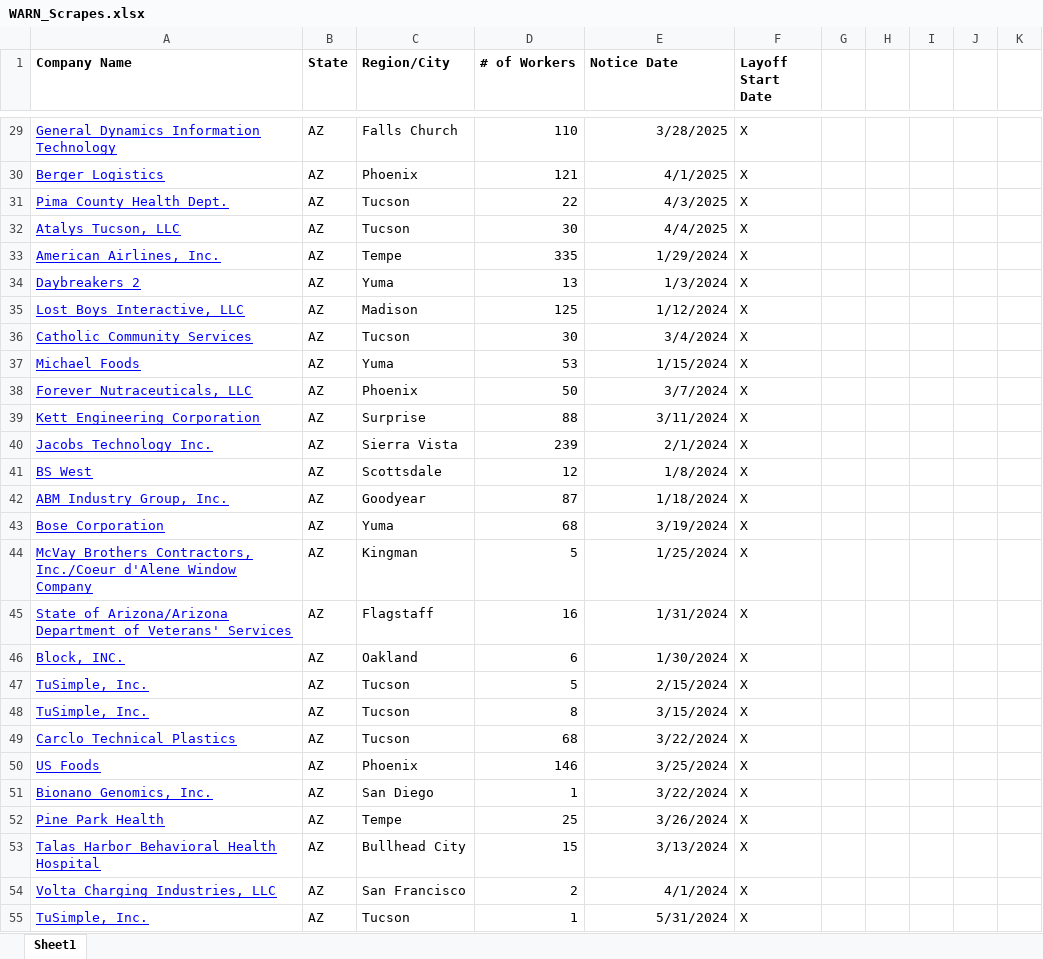
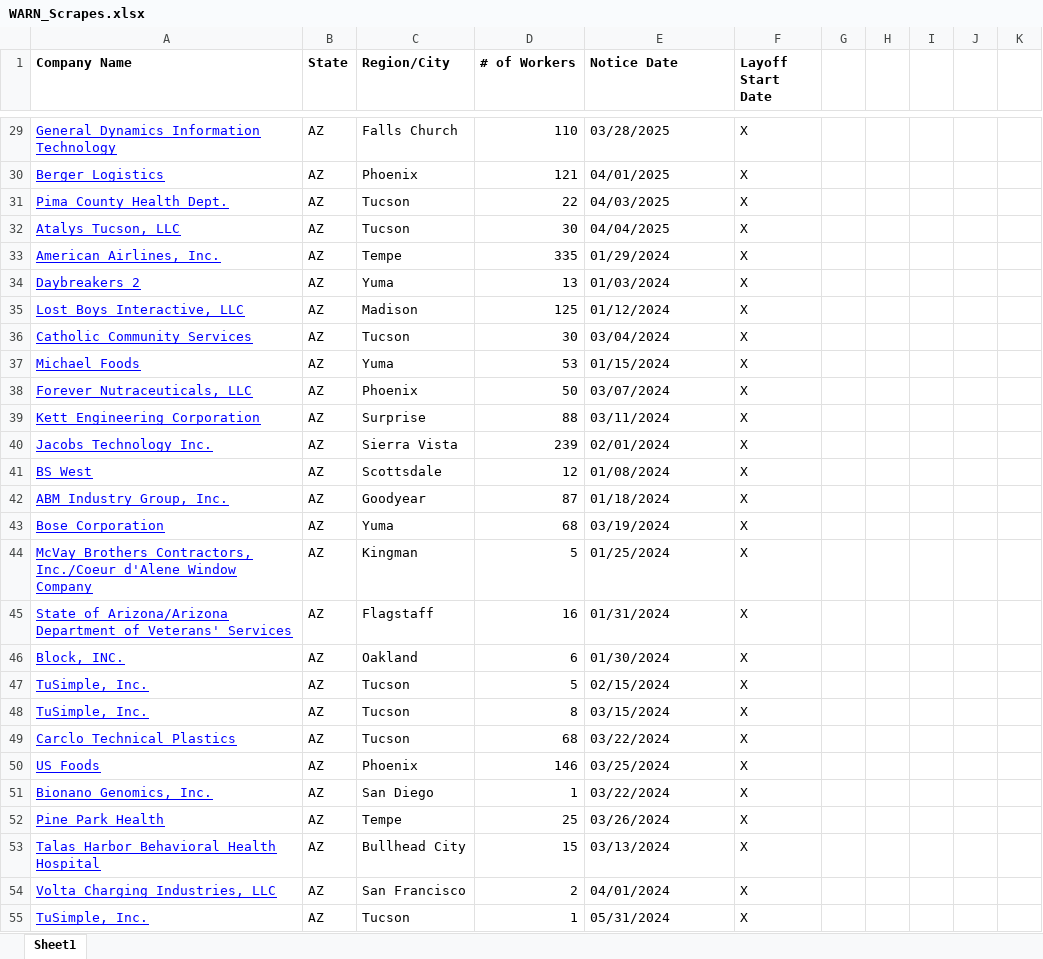
Before and after one commit to jacobgoldmn/testsheetsdrop, an Excel workbook: WARN_Scrapes.xlsx, sheet Sheet1, drawn as a sheet; only a part is shown, gaps mark what is left out; values as stored, in another font and other column widths than the file's, no borders; charts and pictures not drawn; the diff covers the shown part only; the diff names each change by its address in the sheet, - before the commit and + after, or states it on an @@ line.

```diff
--- a/WARN_Scrapes.xlsx (sheet Sheet1)
+++ b/WARN_Scrapes.xlsx (sheet Sheet1)
-E29:E55 alignment: right
+E29:E55 alignment: left
-E29 (Notice Date): 3/28/2025
+E29 (Notice Date): 03/28/2025
-E30 (Notice Date): 4/1/2025
+E30 (Notice Date): 04/01/2025
-E31 (Notice Date): 4/3/2025
+E31 (Notice Date): 04/03/2025
-E32 (Notice Date): 4/4/2025
+E32 (Notice Date): 04/04/2025
-E33 (Notice Date): 1/29/2024
+E33 (Notice Date): 01/29/2024
-E34 (Notice Date): 1/3/2024
+E34 (Notice Date): 01/03/2024
-E35 (Notice Date): 1/12/2024
+E35 (Notice Date): 01/12/2024
-E36 (Notice Date): 3/4/2024
+E36 (Notice Date): 03/04/2024
-E37 (Notice Date): 1/15/2024
+E37 (Notice Date): 01/15/2024
-E38 (Notice Date): 3/7/2024
+E38 (Notice Date): 03/07/2024
-E39 (Notice Date): 3/11/2024
+E39 (Notice Date): 03/11/2024
-E40 (Notice Date): 2/1/2024
+E40 (Notice Date): 02/01/2024
-E41 (Notice Date): 1/8/2024
+E41 (Notice Date): 01/08/2024
-E42 (Notice Date): 1/18/2024
+E42 (Notice Date): 01/18/2024
-E43 (Notice Date): 3/19/2024
+E43 (Notice Date): 03/19/2024
-E44 (Notice Date): 1/25/2024
+E44 (Notice Date): 01/25/2024
-E45 (Notice Date): 1/31/2024
+E45 (Notice Date): 01/31/2024
-E46 (Notice Date): 1/30/2024
+E46 (Notice Date): 01/30/2024
-E47 (Notice Date): 2/15/2024
+E47 (Notice Date): 02/15/2024
-E48 (Notice Date): 3/15/2024
+E48 (Notice Date): 03/15/2024
-E49 (Notice Date): 3/22/2024
+E49 (Notice Date): 03/22/2024
-E50 (Notice Date): 3/25/2024
+E50 (Notice Date): 03/25/2024
-E51 (Notice Date): 3/22/2024
+E51 (Notice Date): 03/22/2024
-E52 (Notice Date): 3/26/2024
+E52 (Notice Date): 03/26/2024
-E53 (Notice Date): 3/13/2024
+E53 (Notice Date): 03/13/2024
-E54 (Notice Date): 4/1/2024
+E54 (Notice Date): 04/01/2024
-E55 (Notice Date): 5/31/2024
+E55 (Notice Date): 05/31/2024
```
Also changed, not shown: 725 edited cells and cell formats elsewhere in this sheet.
